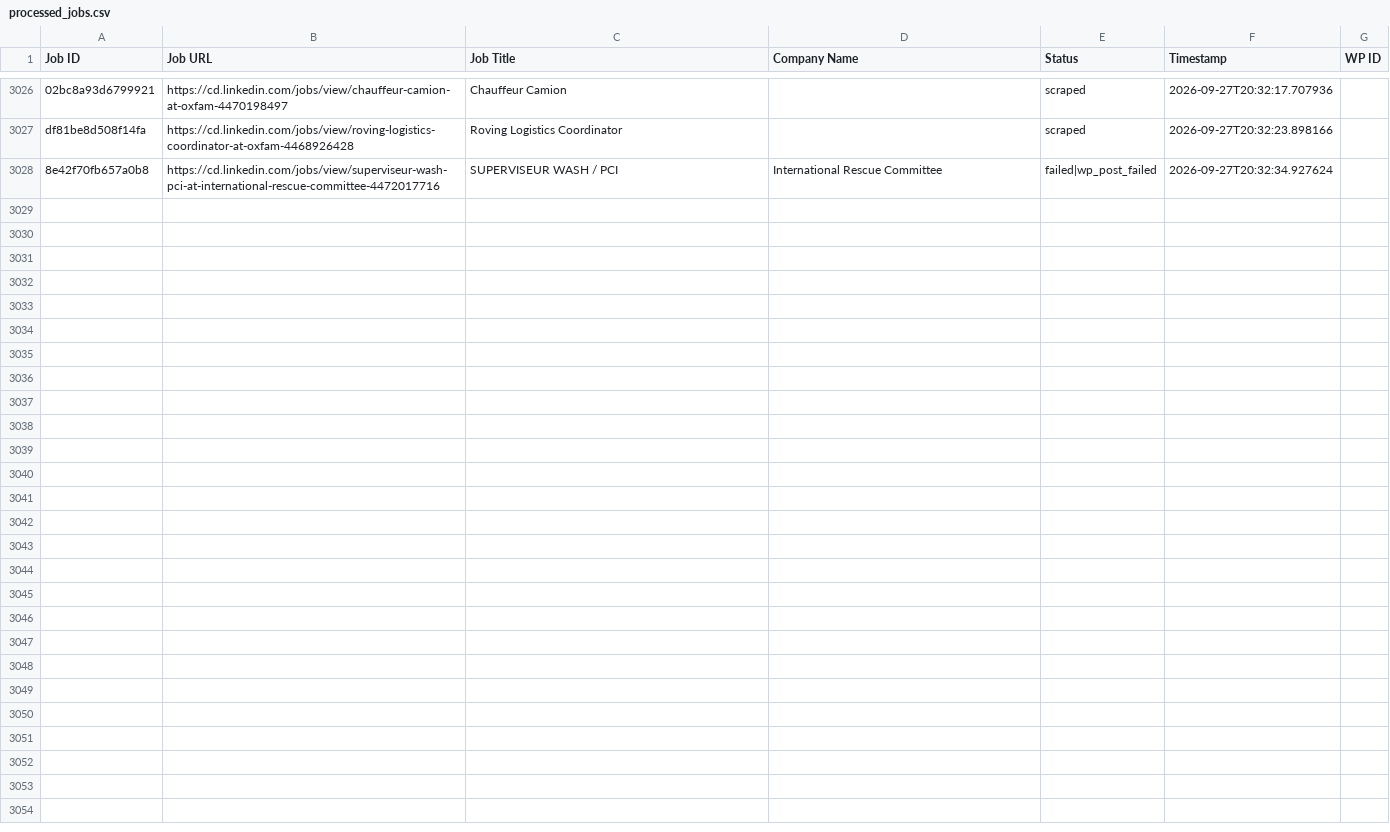
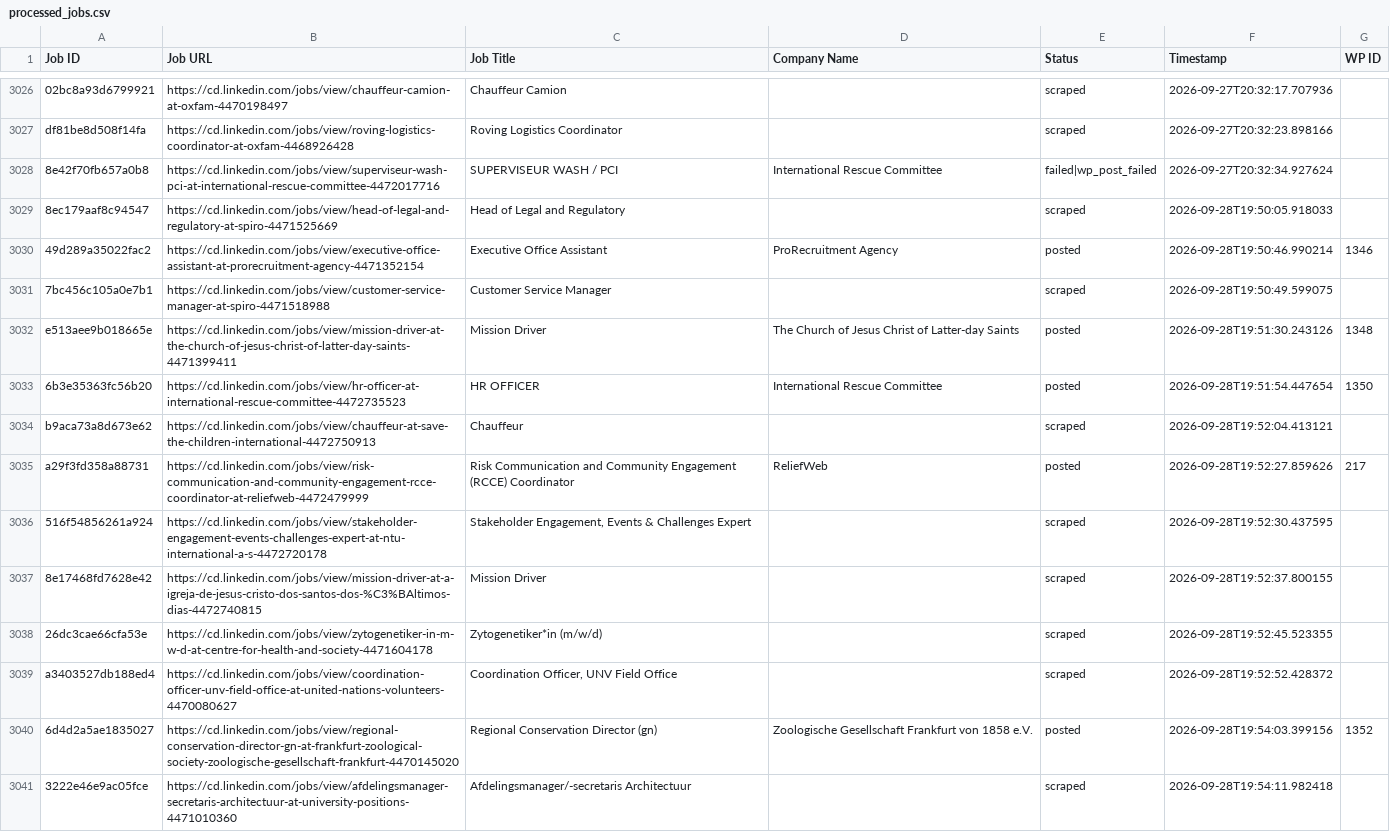
Before and after one commit to vindoky/cg, a CSV file: processed_jobs.csv, drawn as a sheet; only a part is shown, gaps mark what is left out; the diff covers the shown part only; the diff names each change by its address in the sheet, - before the commit and + after, or states it on an @@ line.

```diff
--- a/processed_jobs.csv
+++ b/processed_jobs.csv
+row 3029: 8ec179aaf8c94547 | https://cd.linkedin.com/jobs/view/head-of-legal-and-regulatory-at-spiro-4471525669 | Head of Legal and Regulatory |  | scraped | 2026-09-28T19:50:05.918033
+row 3030: 49d289a35022fac2 | https://cd.linkedin.com/jobs/view/executive-office-assistant-at-prorecruitment-agency-4471352154 | Executive Office Assistant | ProRecruitment Agency | posted | 2026-09-28T19:50:46.990214 | 1346
+row 3031: 7bc456c105a0e7b1 | https://cd.linkedin.com/jobs/view/customer-service-manager-at-spiro-4471518988 | Customer Service Manager |  | scraped | 2026-09-28T19:50:49.599075
+row 3032: e513aee9b018665e | https://cd.linkedin.com/jobs/view/mission-driver-at-the-church-of-jesus-christ-of-latter-day-saints-4471399411 | Mission Driver | The Church of Jesus Christ of Latter-day Saints | posted | 2026-09-28T19:51:30.243126 | 1348
+row 3033: 6b3e35363fc56b20 | https://cd.linkedin.com/jobs/view/hr-officer-at-international-rescue-committee-4472735523 | HR OFFICER | International Rescue Committee | posted | 2026-09-28T19:51:54.447654 | 1350
+row 3034: b9aca73a8d673e62 | https://cd.linkedin.com/jobs/view/chauffeur-at-save-the-children-international-4472750913 | Chauffeur |  | scraped | 2026-09-28T19:52:04.413121
+row 3035: a29f3fd358a88731 | https://cd.linkedin.com/jobs/view/risk-communication-and-community-engagement-rcce-coordinator-at-reliefweb-4472479999 | Risk Communication and Community Engagement (RCCE) Coordinator | ReliefWeb | posted | 2026-09-28T19:52:27.859626 | 217
+row 3036: 516f54856261a924 | https://cd.linkedin.com/jobs/view/stakeholder-engagement-events-challenges-expert-at-ntu-international-a-s-4472720178 | Stakeholder Engagement, Events & Challenges Expert |  | scraped | 2026-09-28T19:52:30.437595
+row 3037: 8e17468fd7628e42 | https://cd.linkedin.com/jobs/view/mission-driver-at-a-igreja-de-jesus-cristo-dos-santos-dos-%C3%BAltimos-dias-4472740815 | Mission Driver |  | scraped | 2026-09-28T19:52:37.800155
+row 3038: 26dc3cae66cfa53e | https://cd.linkedin.com/jobs/view/zytogenetiker-in-m-w-d-at-centre-for-health-and-society-4471604178 | Zytogenetiker*in (m/w/d) |  | scraped | 2026-09-28T19:52:45.523355
+row 3039: a3403527db188ed4 | https://cd.linkedin.com/jobs/view/coordination-officer-unv-field-office-at-united-nations-volunteers-4470080627 | Coordination Officer, UNV Field Office |  | scraped | 2026-09-28T19:52:52.428372
+row 3040: 6d4d2a5ae1835027 | https://cd.linkedin.com/jobs/view/regional-conservation-director-gn-at-frankfurt-zoological-society-zoologische-gesellschaft-frankfurt-4470145020 | Regional Conservation Director (gn) | Zoologische Gesellschaft Frankfurt von 1858 e.V. | posted | 2026-09-28T19:54:03.399156 | 1352
+row 3041: 3222e46e9ac05fce | https://cd.linkedin.com/jobs/view/afdelingsmanager-secretaris-architectuur-at-university-positions-4471010360 | Afdelingsmanager/-secretaris Architectuur |  | scraped | 2026-09-28T19:54:11.982418
```
Also changed, not shown: 13 added rows elsewhere in this file.
